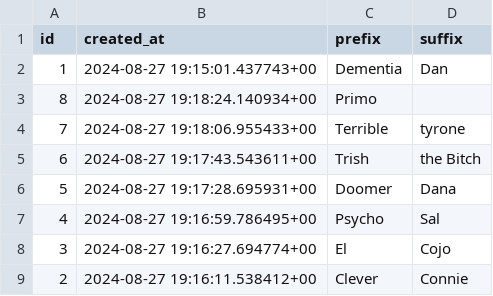
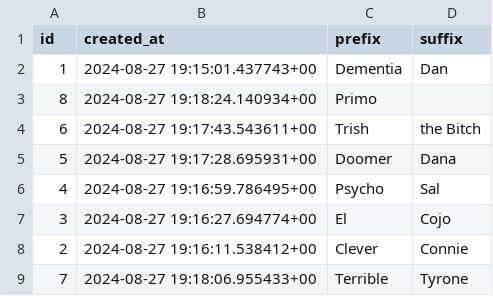
Before and after one commit to ONCE-11/battler-backend, a CSV file: supabase/backups/names_rows.csv, drawn as a sheet.

Commit message:
Changed backup data for names

```diff
--- a/supabase/backups/names_rows.csv
+++ b/supabase/backups/names_rows.csv
@@ -3,3 +3,2 @@ id,created_at,prefix,suffix
 8,2024-08-27 19:18:24.140934+00,Primo,
-7,2024-08-27 19:18:06.955433+00,Terrible,tyrone
 6,2024-08-27 19:17:43.543611+00,Trish,the Bitch
@@ -9 +8,2 @@ id,created_at,prefix,suffix
 2,2024-08-27 19:16:11.538412+00,Clever,Connie
+7,2024-08-27 19:18:06.955433+00,Terrible,Tyrone
```
